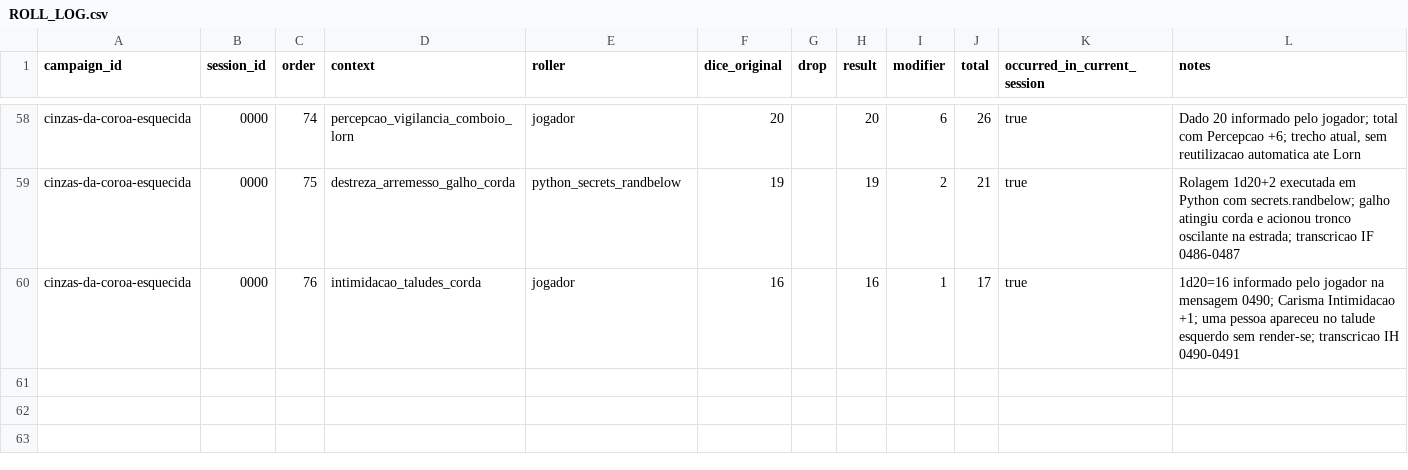
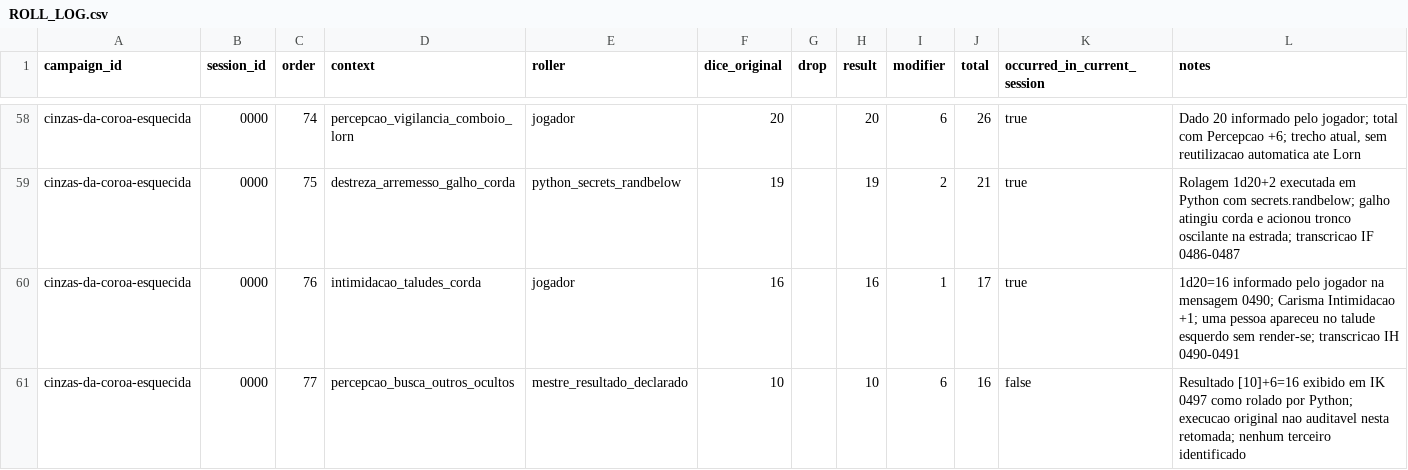
Before and after one commit to lucasonofresantos-ux/dnd-campanha, a CSV file: campaigns/cinzas-da-coroa-esquecida/dice/ROLL_LOG.csv, drawn as a sheet; only a part is shown, gaps mark what is left out.

Commit message:
Reconcilia transcrição IK, cronologia e rolagem

```diff
--- a/campaigns/cinzas-da-coroa-esquecida/dice/ROLL_LOG.csv
+++ b/campaigns/cinzas-da-coroa-esquecida/dice/ROLL_LOG.csv
@@ -60 +60,2 @@ cinzas-da-coroa-esquecida,0000,75,destreza_arremesso_galho_corda,python_secrets_
 cinzas-da-coroa-esquecida,0000,76,intimidacao_taludes_corda,jogador,16,,16,1,17,true,"1d20=16 informado pelo jogador na mensagem 0490; Carisma Intimidacao +1; uma pessoa apareceu no talude esquerdo sem render-se; transcricao IH 0490-0491"
+cinzas-da-coroa-esquecida,0000,77,percepcao_busca_outros_ocultos,mestre_resultado_declarado,10,,10,6,16,false,"Resultado [10]+6=16 exibido em IK 0497 como rolado por Python; execucao original nao auditavel nesta retomada; nenhum terceiro identificado"
```
